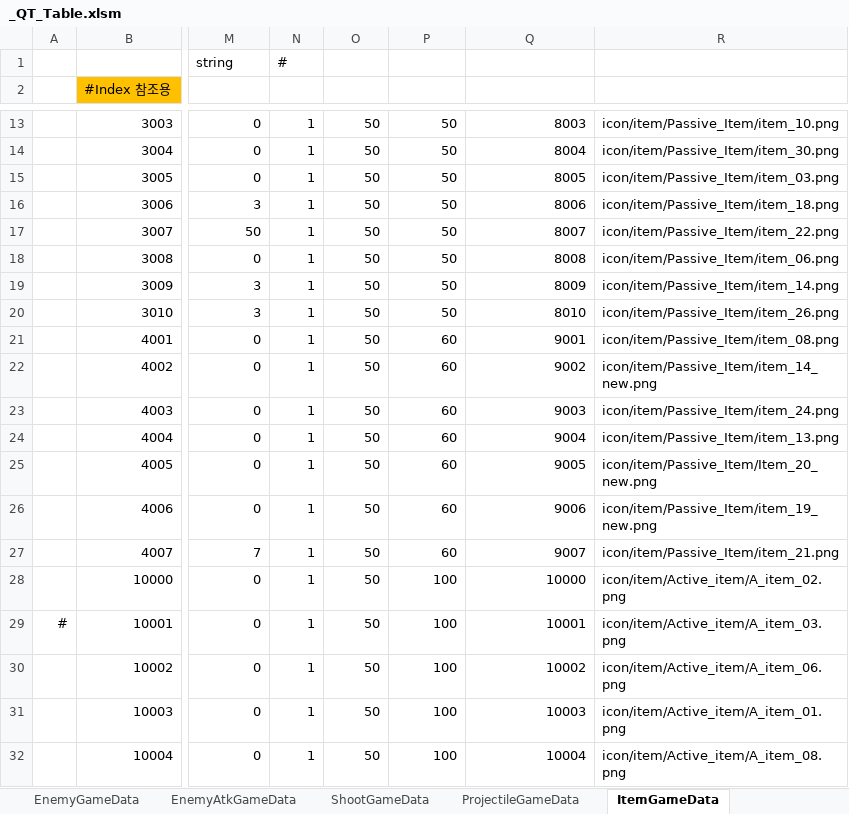
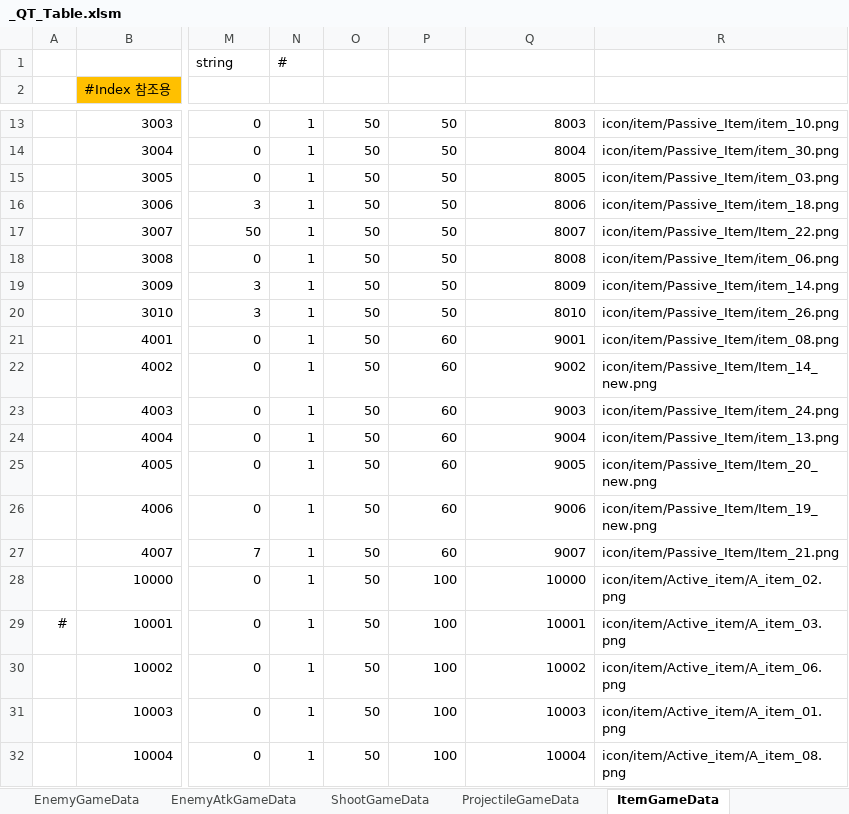
Before and after one commit to Cuty444/QT_Proto, an Excel workbook: _GameData/_QT_Table.xlsm, sheet ItemGameData, drawn as a sheet; only a part is shown, gaps mark what is left out; values as stored, in another font and other column widths than the file's, no borders; conditional formats and table styles not drawn; the diff names each change by its address in the sheet, - before the commit and + after, or states it on an @@ line.

```diff
--- a/_GameData/_QT_Table.xlsm (sheet ItemGameData)
+++ b/_GameData/_QT_Table.xlsm (sheet ItemGameData)
-R17 (ItemIconPath): icon/item/Passive_Item/item_22.png
+R17 (ItemIconPath): icon/item/Passive_Item/Item_22.png
-R22 (ItemIconPath): icon/item/Passive_Item/item_14_new.png
+R22 (ItemIconPath): icon/item/Passive_Item/Item_14_new.png
-R26 (ItemIconPath): icon/item/Passive_Item/item_19_new.png
+R26 (ItemIconPath): icon/item/Passive_Item/Item_19_new.png
-R27 (ItemIconPath): icon/item/Passive_Item/item_21.png
+R27 (ItemIconPath): icon/item/Passive_Item/Item_21.png
```
Also changed, not shown: 1 other file.
